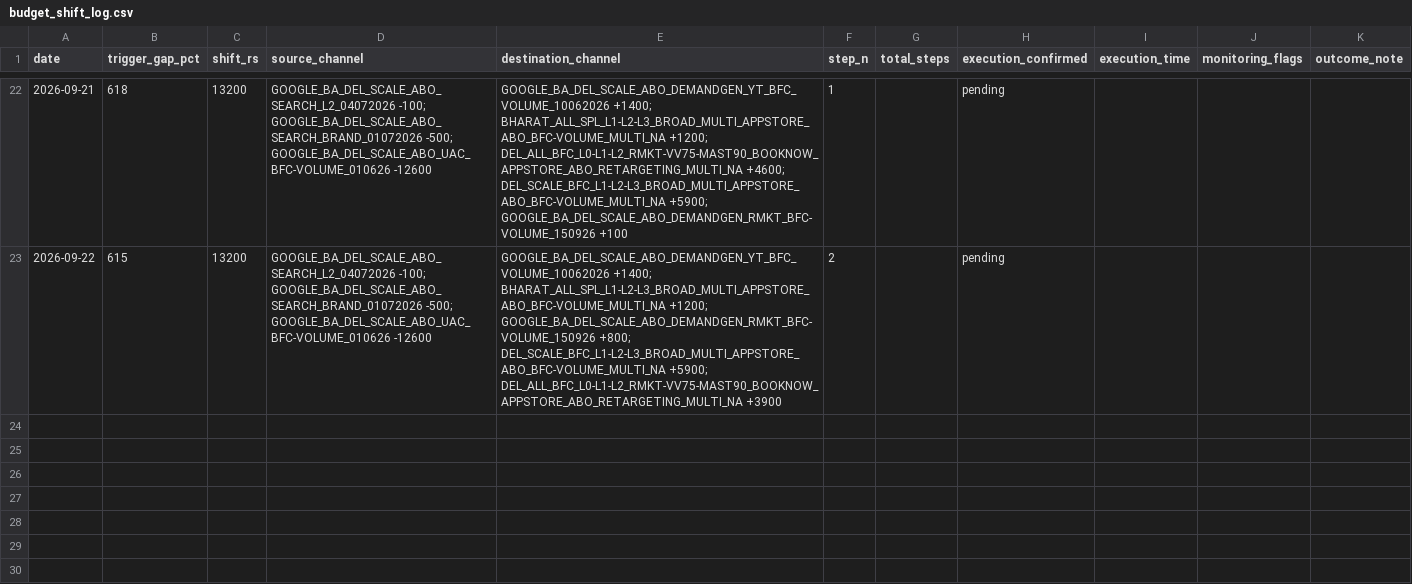
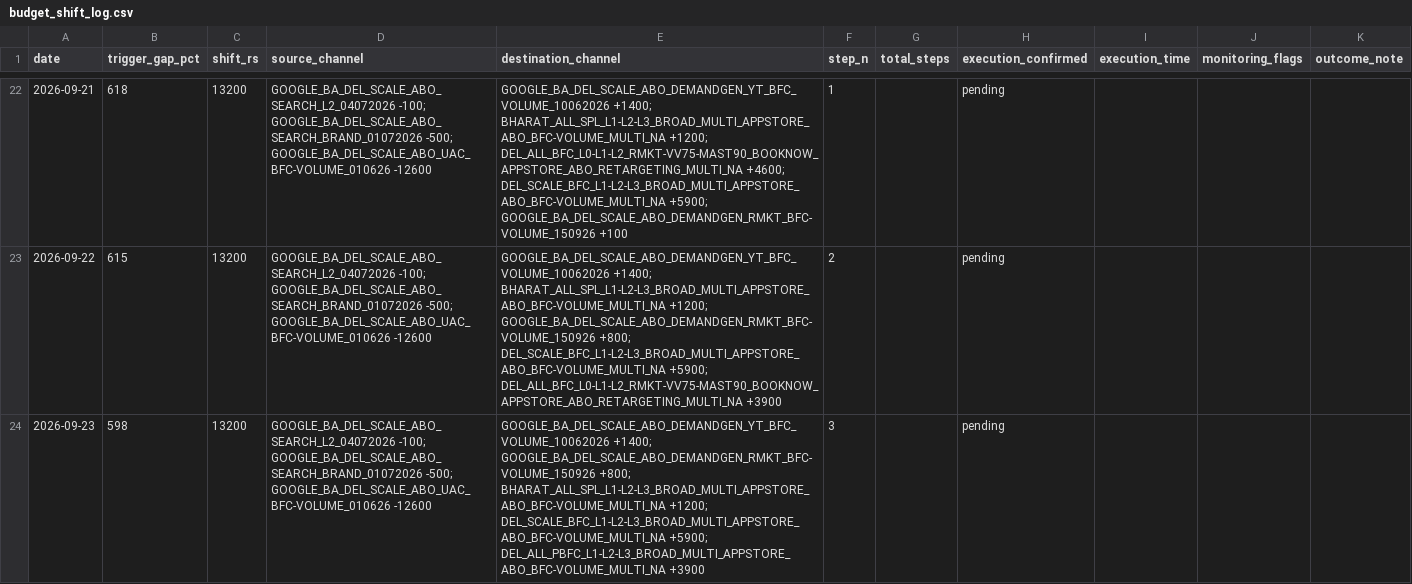
Before and after one commit to nikhilkajaria/wiom-rule-pass, a CSV file: budget_shift_log.csv, drawn as a sheet; only a part is shown, gaps mark what is left out; the diff names each change by its address in the sheet, - before the commit and + after, or states it on an @@ line.

```diff
--- a/budget_shift_log.csv
+++ b/budget_shift_log.csv
+row 24: 2026-09-23 | 598 | 13200 | GOOGLE_BA_DEL_SCALE_ABO_SEARCH_L2_04072026 -100; GOOGLE_BA_DEL_SCALE_ABO_SEARCH_BRAND_01072026 -500; GOOGLE_BA_DEL_SCALE_ABO_UAC_BFC-VOLUME_010626 -12600 | GOOGLE_BA_DEL_SCALE_ABO_DEMANDGEN_YT_BFC_VOLUME_10062026 +1400; GOOGLE_BA_DEL_SCALE_ABO_DEMANDGEN_RMKT_BFC-VOLUME_150926 +800; BHARAT_ALL_SPL_L1-L2-L3_BROAD_MULTI_APPSTORE_ABO_BFC-VOLUME_MULTI_NA +1200; DEL_SCALE_BFC_L1-L2-L3_BROAD_MULTI_APPSTORE_ABO_BFC-VOLUME_MULTI_NA +5900; DEL_ALL_PBFC_L1-L2-L3_BROAD_MULTI_APPSTORE_ABO_BFC-VOLUME_MULTI_NA +3900 | 3 |  | pending
```
Also changed, not shown: 2 other files.
